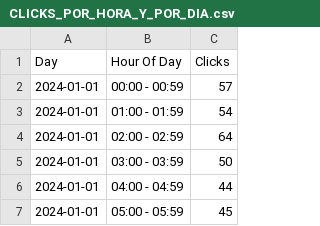
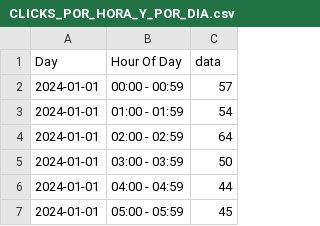
Before and after one commit to mbertogliati/tp-simulacion-2c2024, a CSV file: CLICKS_POR_HORA_Y_POR_DIA.csv, drawn as a sheet; only a part is shown.

```diff
--- a/CLICKS_POR_HORA_Y_POR_DIA.csv
+++ b/CLICKS_POR_HORA_Y_POR_DIA.csv
@@ -1,2 +1,2 @@
-Day,Hour Of Day,Clicks
+Day,Hour Of Day,data
 "2024-01-01","00:00 - 00:59",57
```
Also changed, not shown: 7 other files.
